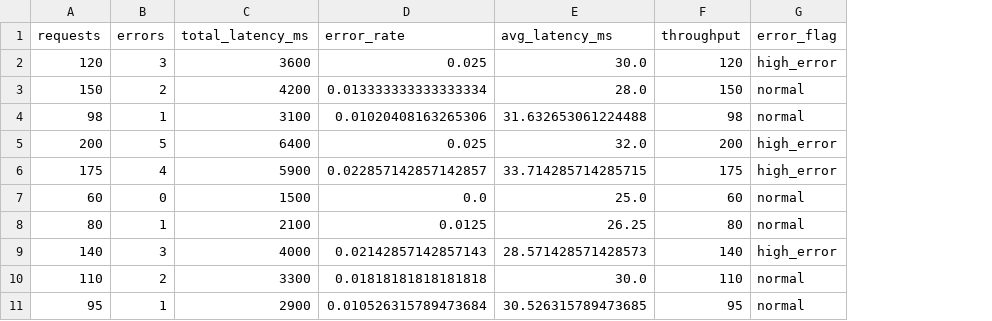
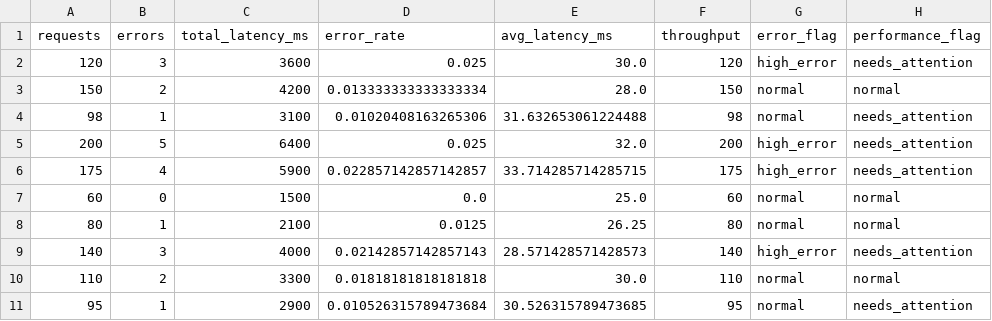
Before and after one commit to BethSpornitz/cintel-03-signal-design, a CSV file: artifacts/signals_bethspornitz.csv, drawn as a sheet; the diff names each change by its address in the sheet, - before the commit and + after, or states it on an @@ line.

Commit message:
Phase 5: add website traffic sample dataset and extended signal design

```diff
--- a/artifacts/signals_bethspornitz.csv
+++ b/artifacts/signals_bethspornitz.csv
+column H (performance_flag), rows 2-11: needs_attention | normal | needs_attention | needs_attention | needs_attention | normal | normal | needs_attention | normal | needs_attention
```
Also changed, not shown: 6 other files.
